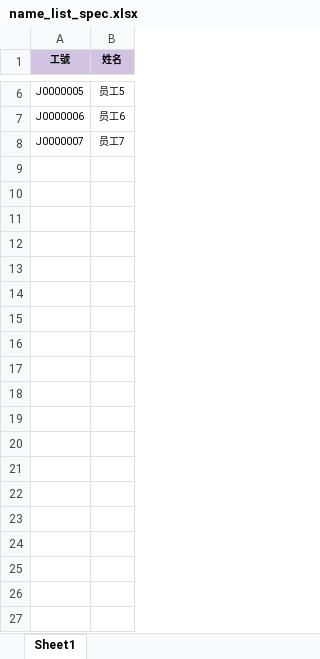
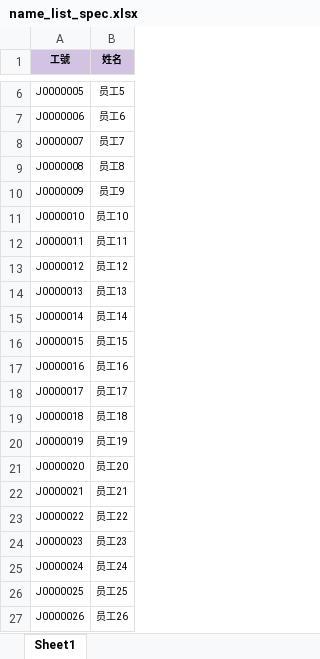
Before and after one commit to wx2020/AnnualPartyLottery, an Excel workbook: src/main/resources/excel/name_list_spec.xlsx, sheet Sheet1, drawn as a sheet; only a part is shown, gaps mark what is left out; values as stored, in another font and other column widths than the file's, no borders; the diff covers the shown part only; the diff names each change by its address in the sheet, - before the commit and + after, or states it on an @@ line.

```diff
--- a/src/main/resources/excel/name_list_spec.xlsx (sheet Sheet1)
+++ b/src/main/resources/excel/name_list_spec.xlsx (sheet Sheet1)
+row 9: J0000008 | 员工8
+row 10: J0000009 | 员工9
+row 11: J0000010 | 员工10
+row 12: J0000011 | 员工11
+row 13: J0000012 | 员工12
+row 14: J0000013 | 员工13
+row 15: J0000014 | 员工14
+row 16: J0000015 | 员工15
+row 17: J0000016 | 员工16
+row 18: J0000017 | 员工17
+row 19: J0000018 | 员工18
+row 20: J0000019 | 员工19
+row 21: J0000020 | 员工20
+row 22: J0000021 | 员工21
+row 23: J0000022 | 员工22
+row 24: J0000023 | 员工23
+row 25: J0000024 | 员工24
+row 26: J0000025 | 员工25
+row 27: J0000026 | 员工26
```
Also changed, not shown: 9 added rows elsewhere in this sheet, 1 other file.
